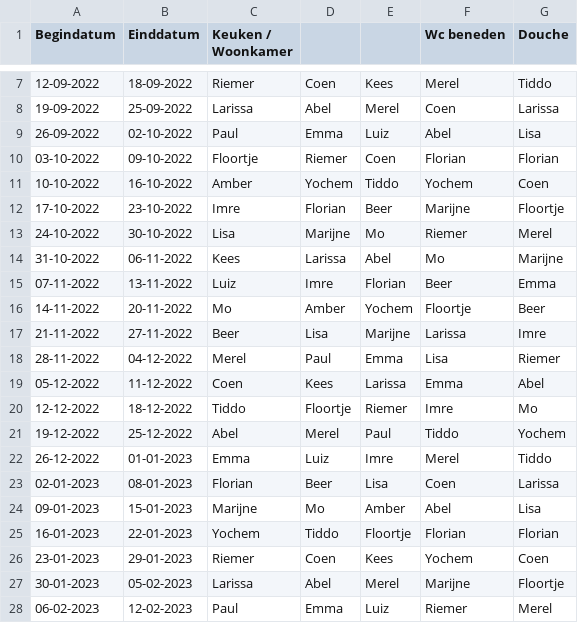
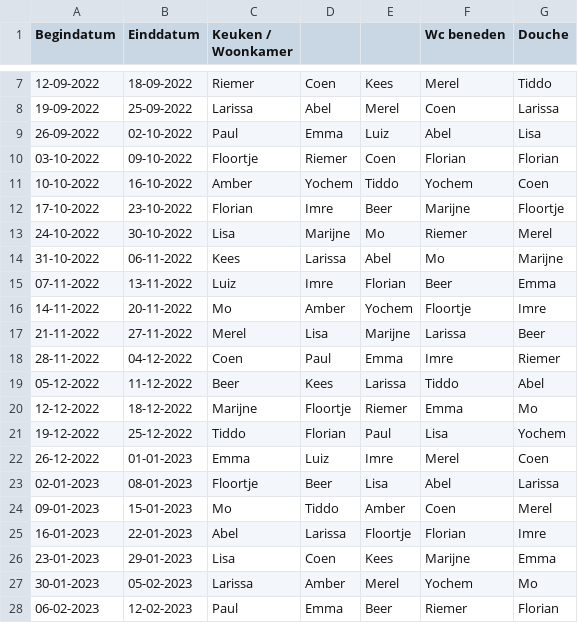
Before and after one commit to yochem/weektaak, a CSV file: data.csv, drawn as a sheet; only a part is shown, gaps mark what is left out; the diff covers the shown part only.

Commit message:
No more weektaaks after eachother

```diff
--- a/data.csv
+++ b/data.csv
@@ -11,3 +11,3 @@ Begindatum,Einddatum,Keuken / Woonkamer,,,Wc beneden,Douche
 10-10-2022,16-10-2022,Amber,Yochem,Tiddo,Yochem,Coen
-17-10-2022,23-10-2022,Imre,Florian,Beer,Marijne,Floortje
+17-10-2022,23-10-2022,Florian,Imre,Beer,Marijne,Floortje
 24-10-2022,30-10-2022,Lisa,Marijne,Mo,Riemer,Merel
@@ -15,14 +15,14 @@ Begindatum,Einddatum,Keuken / Woonkamer,,,Wc beneden,Douche
 07-11-2022,13-11-2022,Luiz,Imre,Florian,Beer,Emma
-14-11-2022,20-11-2022,Mo,Amber,Yochem,Floortje,Beer
-21-11-2022,27-11-2022,Beer,Lisa,Marijne,Larissa,Imre
-28-11-2022,04-12-2022,Merel,Paul,Emma,Lisa,Riemer
-05-12-2022,11-12-2022,Coen,Kees,Larissa,Emma,Abel
-12-12-2022,18-12-2022,Tiddo,Floortje,Riemer,Imre,Mo
-19-12-2022,25-12-2022,Abel,Merel,Paul,Tiddo,Yochem
-26-12-2022,01-01-2023,Emma,Luiz,Imre,Merel,Tiddo
-02-01-2023,08-01-2023,Florian,Beer,Lisa,Coen,Larissa
-09-01-2023,15-01-2023,Marijne,Mo,Amber,Abel,Lisa
-16-01-2023,22-01-2023,Yochem,Tiddo,Floortje,Florian,Florian
-23-01-2023,29-01-2023,Riemer,Coen,Kees,Yochem,Coen
-30-01-2023,05-02-2023,Larissa,Abel,Merel,Marijne,Floortje
-06-02-2023,12-02-2023,Paul,Emma,Luiz,Riemer,Merel
+14-11-2022,20-11-2022,Mo,Amber,Yochem,Floortje,Imre
+21-11-2022,27-11-2022,Merel,Lisa,Marijne,Larissa,Beer
+28-11-2022,04-12-2022,Coen,Paul,Emma,Imre,Riemer
+05-12-2022,11-12-2022,Beer,Kees,Larissa,Tiddo,Abel
+12-12-2022,18-12-2022,Marijne,Floortje,Riemer,Emma,Mo
+19-12-2022,25-12-2022,Tiddo,Florian,Paul,Lisa,Yochem
+26-12-2022,01-01-2023,Emma,Luiz,Imre,Merel,Coen
+02-01-2023,08-01-2023,Floortje,Beer,Lisa,Abel,Larissa
+09-01-2023,15-01-2023,Mo,Tiddo,Amber,Coen,Merel
+16-01-2023,22-01-2023,Abel,Larissa,Floortje,Florian,Imre
+23-01-2023,29-01-2023,Lisa,Coen,Kees,Marijne,Emma
+30-01-2023,05-02-2023,Larissa,Amber,Merel,Yochem,Mo
+06-02-2023,12-02-2023,Paul,Emma,Beer,Riemer,Florian
```
Also changed, not shown: 2 added rows and 73 edited cells elsewhere in this file.
